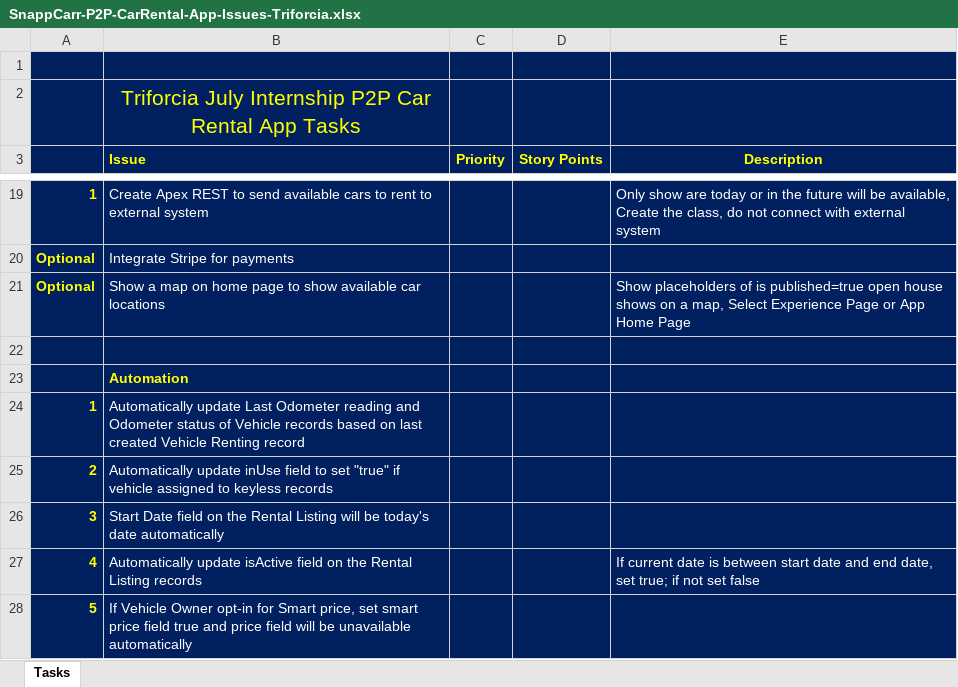
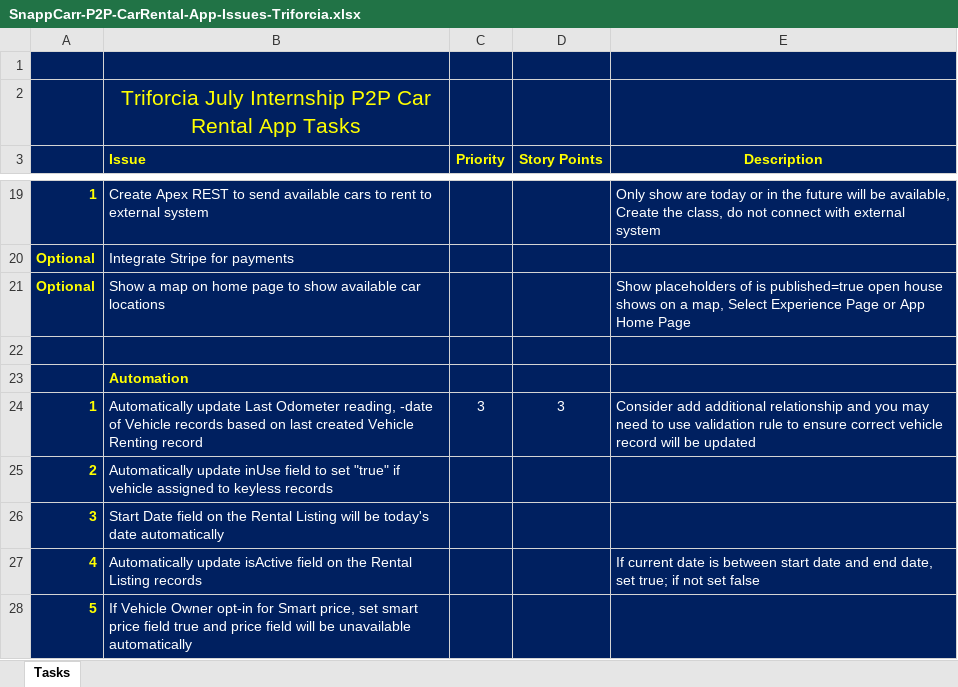
Before and after one commit to gulkullu/P2PRentalCarApp, an Excel workbook: SnappCarr-P2P-CarRental-App-Issues-Triforcia.xlsx, sheet Tasks, drawn as a sheet; only a part is shown, gaps mark what is left out; values as stored, in another font and other column widths than the file's, no borders; charts and pictures not drawn; removed rows and columns are numbered as before the commit, all else as after; the diff names each change by its address in the sheet, - before the commit and + after, or states it on an @@ line.

Commit message:
Add files via upload

```diff
--- a/SnappCarr-P2P-CarRental-App-Issues-Triforcia.xlsx (sheet Tasks)
+++ b/SnappCarr-P2P-CarRental-App-Issues-Triforcia.xlsx (sheet Tasks)
-row 24: 1 | Automatically update Last Odometer reading and Odometer status of Vehicle records based on last created Vehicle Renting record
+row 24: 1 | Automatically update Last Odometer reading, -date of Vehicle records based on last created Vehicle Renting record | 3 | 3 | Consider add additional relationship and you may need to use validation rule to ensure correct vehicle record will be updated
```
